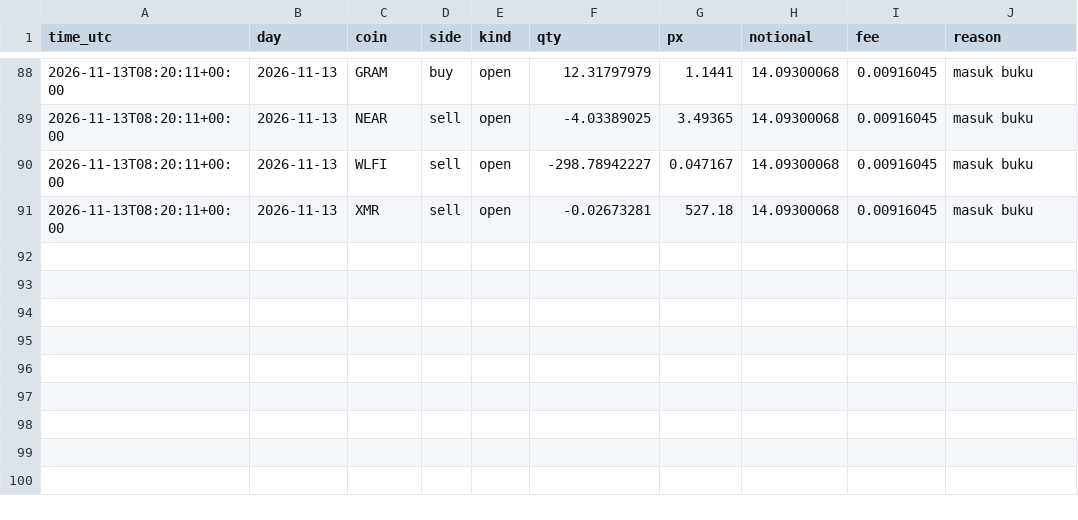
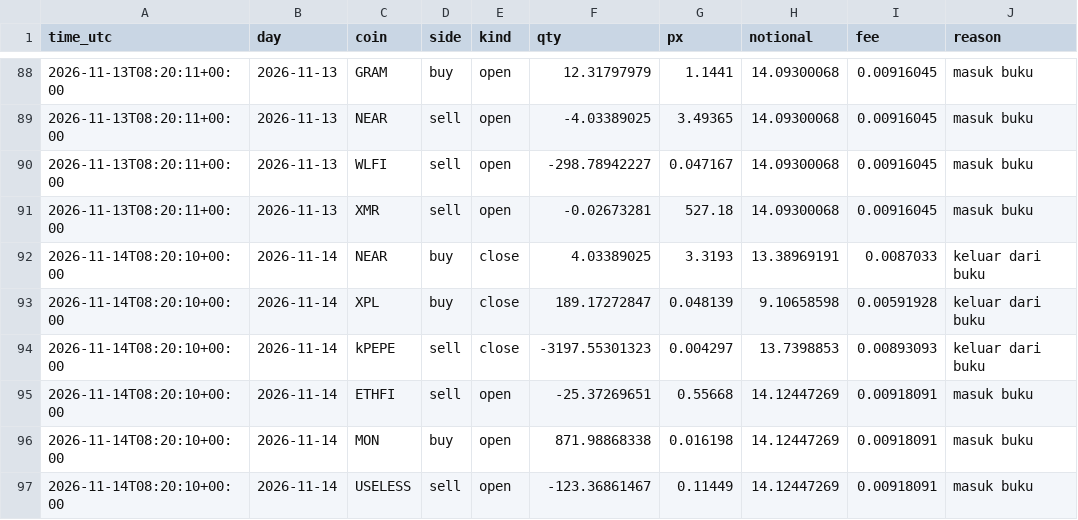
Before and after one commit to daijobudesu69/Crypto-FCL, a CSV file: state/orders.csv, drawn as a sheet; only a part is shown, gaps mark what is left out.

```diff
--- a/state/orders.csv
+++ b/state/orders.csv
@@ -91 +91,7 @@ time_utc,day,coin,side,kind,qty,px,notional,fee,reason
 2026-11-13T08:20:11+00:00,2026-11-13,XMR,sell,open,-0.02673281,527.18,14.09300068,0.00916045,masuk buku
+2026-11-14T08:20:10+00:00,2026-11-14,NEAR,buy,close,4.03389025,3.3193,13.38969191,0.0087033,keluar dari buku
+2026-11-14T08:20:10+00:00,2026-11-14,XPL,buy,close,189.17272847,0.048139,9.10658598,0.00591928,keluar dari buku
+2026-11-14T08:20:10+00:00,2026-11-14,kPEPE,sell,close,-3197.55301323,0.004297,13.7398853,0.00893093,keluar dari buku
+2026-11-14T08:20:10+00:00,2026-11-14,ETHFI,sell,open,-25.37269651,0.55668,14.12447269,0.00918091,masuk buku
+2026-11-14T08:20:10+00:00,2026-11-14,MON,buy,open,871.98868338,0.016198,14.12447269,0.00918091,masuk buku
+2026-11-14T08:20:10+00:00,2026-11-14,USELESS,sell,open,-123.36861467,0.11449,14.12447269,0.00918091,masuk buku
```
Also changed, not shown: state/equity.csv, state/runs.csv, 3 other files.
